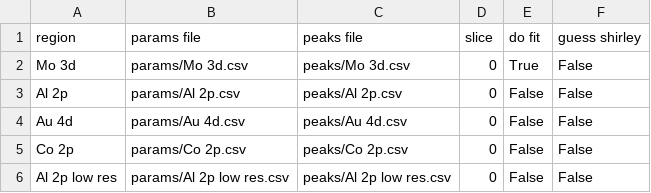
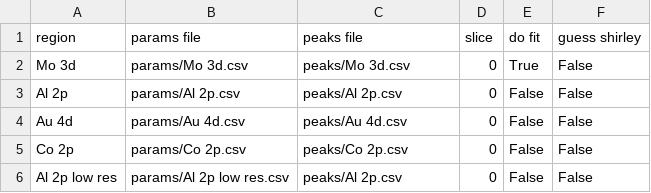
Before and after one commit to ChristianGeci/plntxps, a CSV file: batch fitting mockup/region table.csv, drawn as a sheet.

Commit message:
manually fix al 2p low res peaks

```diff
--- a/batch fitting mockup/region table.csv
+++ b/batch fitting mockup/region table.csv
@@ -5,2 +5,2 @@ Au 4d	params/Au 4d.csv	peaks/Au 4d.csv	0	False	False
 Co 2p	params/Co 2p.csv	peaks/Co 2p.csv	0	False	False
-Al 2p low res	params/Al 2p low res.csv	peaks/Al 2p low res.csv	0	False	False
+Al 2p low res	params/Al 2p low res.csv	peaks/Al 2p.csv	0	False	False
```
Also changed, not shown: 1 other file.
